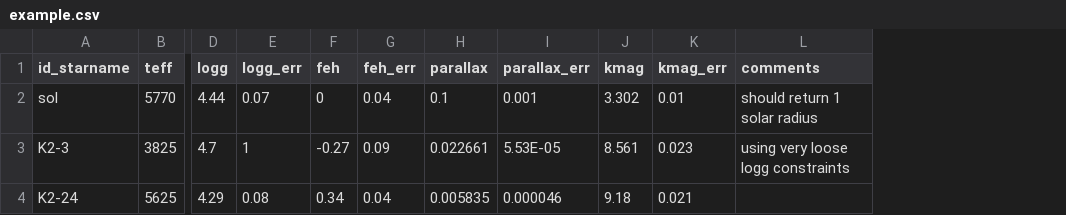
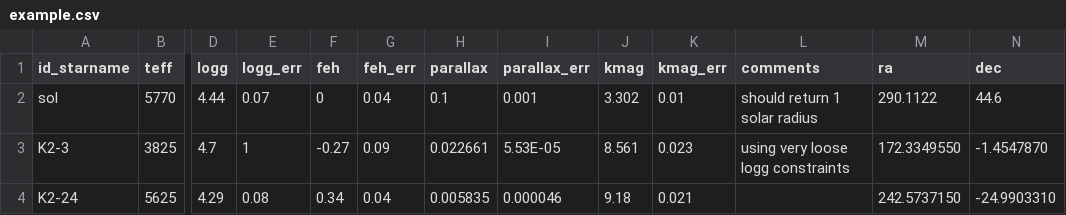
Before and after one commit to danxhuber/isoclassify, a CSV file: examples/example.csv, drawn as a sheet; only a part is shown, gaps mark what is left out; the diff names each change by its address in the sheet, - before the commit and + after, or states it on an @@ line.

Commit message:
Added ra and dec columns for dustmap implementation.

```diff
--- a/examples/example.csv
+++ b/examples/example.csv
+column M (ra), rows 2-4: 290.1122 | 172.3349550 | 242.5737150
+column N (dec), rows 2-4: 44.6 | -1.4547870 | -24.9903310
```
